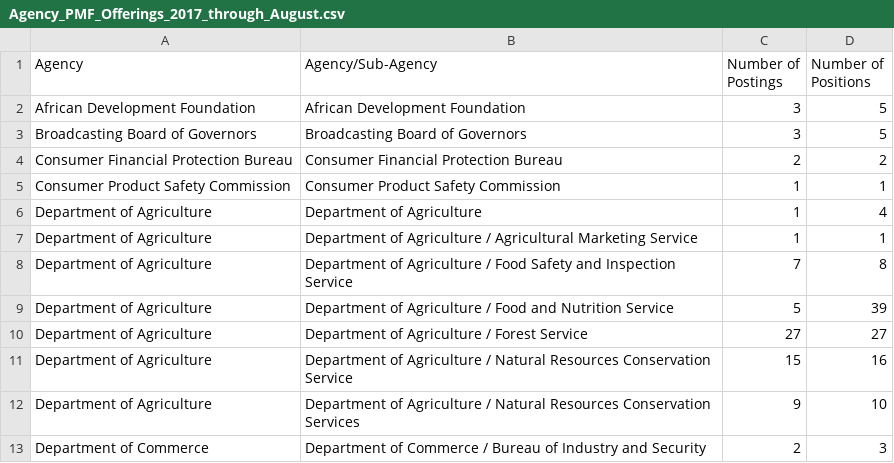
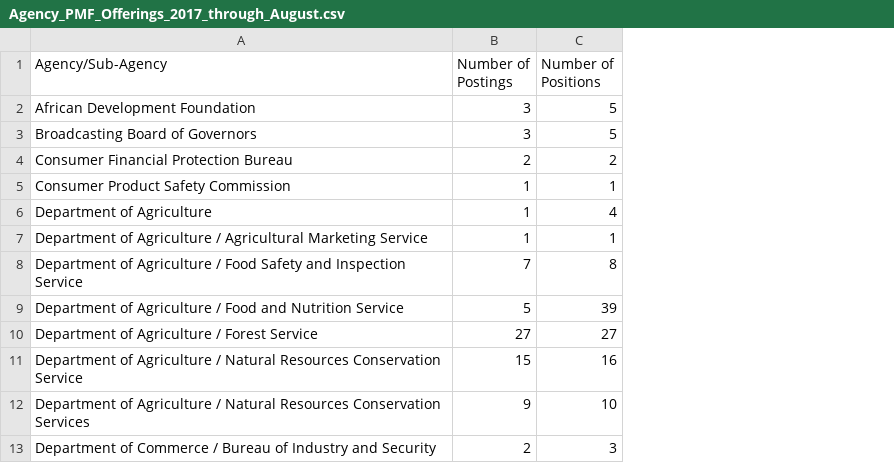
Before and after one commit to keklarup/PMF, a CSV file: PMF_GitHub/Agency_PMF_Offerings_2017_through_August.csv, drawn as a sheet; only a part is shown; the diff names each change by its address in the sheet, - before the commit and + after, or states it on an @@ line.

Commit message:
Removed redundant column

```diff
--- a/PMF_GitHub/Agency_PMF_Offerings_2017_through_August.csv
+++ b/PMF_GitHub/Agency_PMF_Offerings_2017_through_August.csv
-column A (Agency), rows 2-13: African Development Foundation | Broadcasting Board of Governors | Consumer Financial Protection Bureau | Consumer Product Safety Commission | Department of Agriculture | Department of Agriculture | Department of Agriculture | Department of Agriculture | Department of Agriculture | Department of Agriculture | Department of Agriculture | Department of Commerce
```
